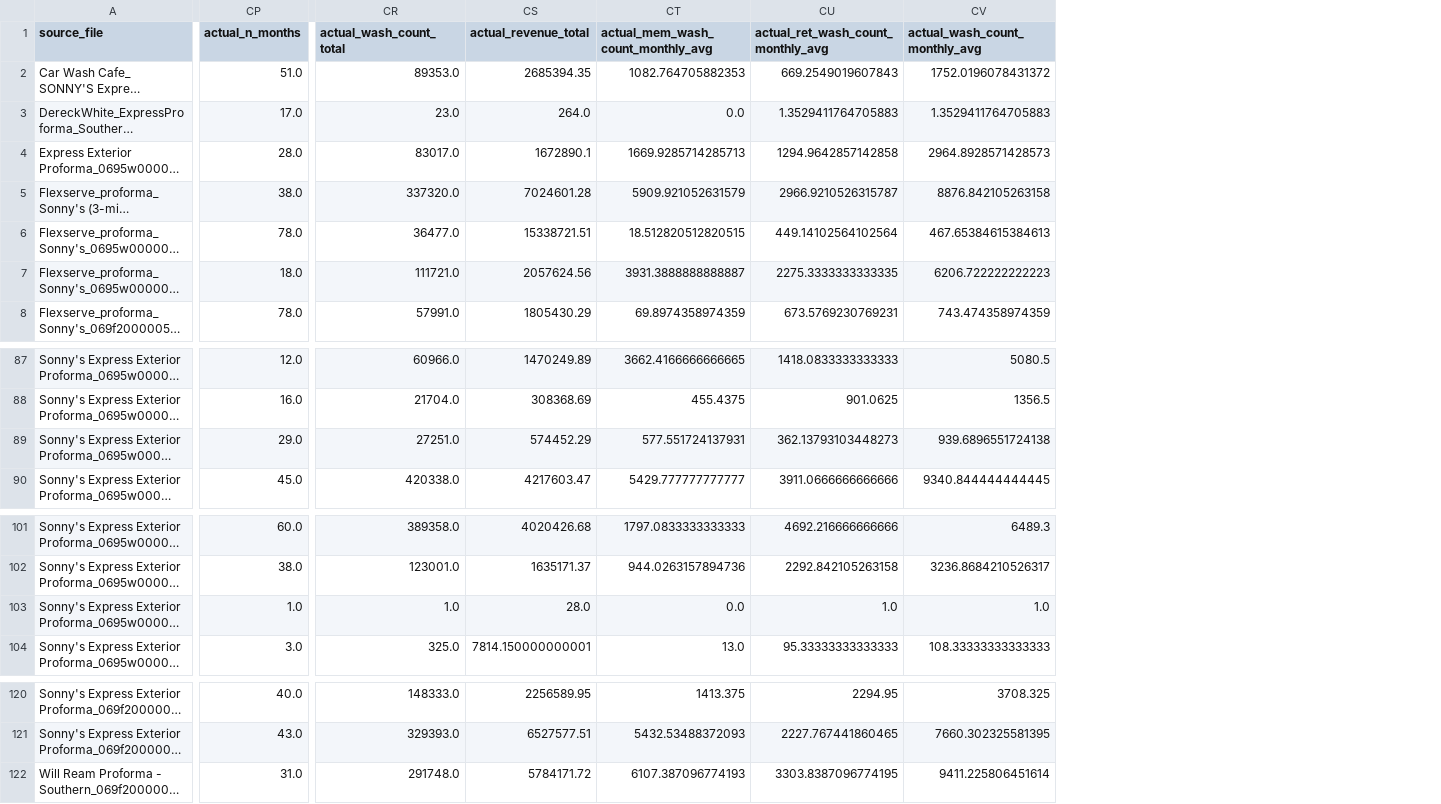
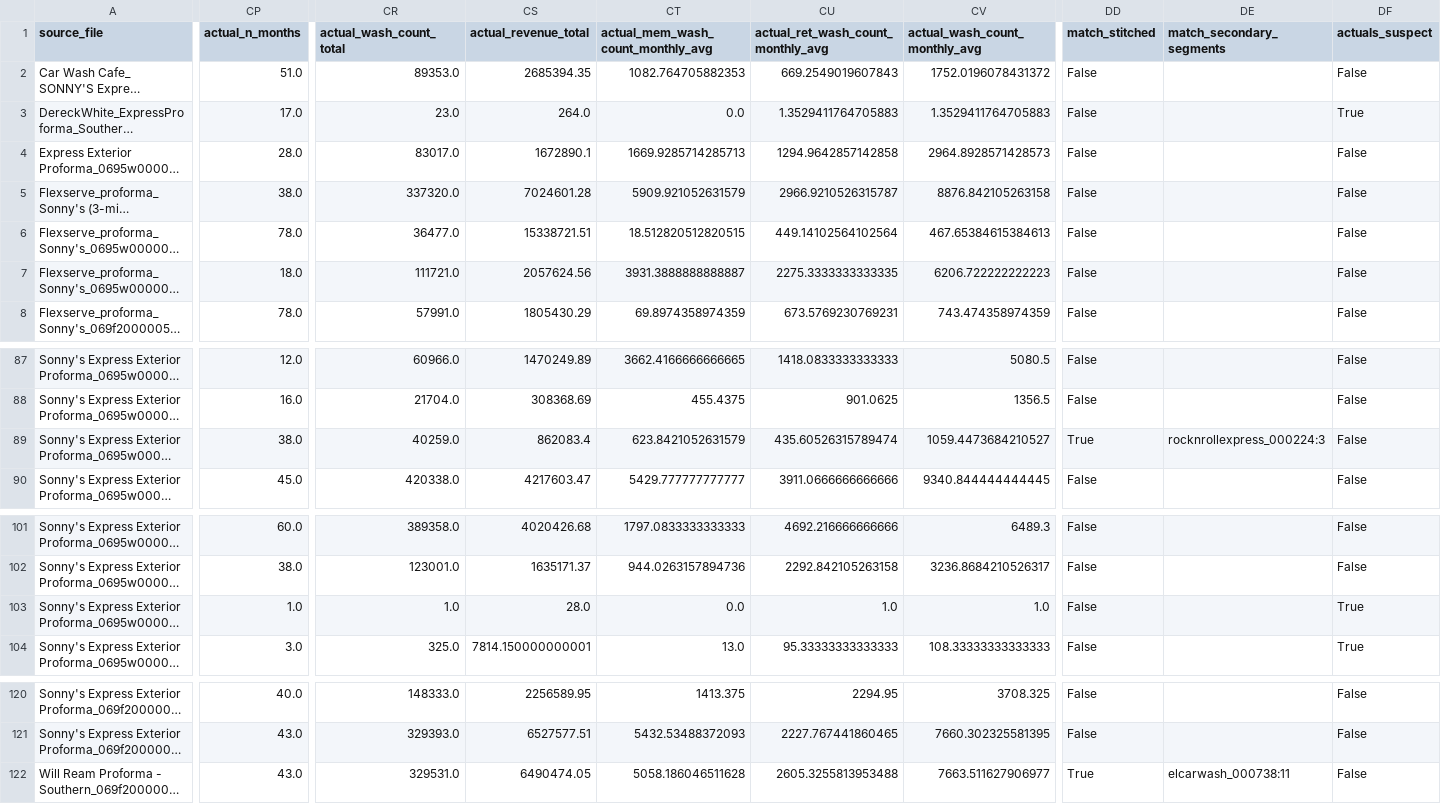
Before and after one commit to RocketFrog-ai/sonnysDataCollection, a CSV file: experiments/old-proforma-analysis/old-proforma-combined.csv, drawn as a sheet; only a part is shown, gaps mark what is left out; long unchanged cells end in …; the diff covers the shown part only; the diff names each change by its address in the sheet, - before the commit and + after, or states it on an @@ line.

Commit message:
old-proforma matching: stitch same-address operator handoffs, zero-pad zips, flag dead-record actuals
match_panel.py aggregates each matched site's actuals over the UNION of same-street+ZIP
handoff segments (the panel keeps a rebranded site as two client_ids whose windows overlap
at the seam month, so its own stitcher skips them); seam month resolved by keeping the
larger-washcount row, match_operational_start becomes the earliest segment's start, and the
twins are recorded in match_secondary_segments. Also: zero-pad MA/NJ-style zips before
matching (was silently downgrading correct matches to state tier), flag actuals_suspect on
near-dead panel records (<200 washes/mo), and make the script idempotent on re-run.
build_monthly.py expands the same union and carries panel_client_id/panel_site_id provenance.
Net: 5 handoff sites gain their missing history (+72 monthly rows); every other value
identical to the panel at 1e-9.

```diff
--- a/experiments/old-proforma-analysis/old-proforma-combined.csv
+++ b/experiments/old-proforma-analysis/old-proforma-combined.csv
+column DD (match_stitched), rows 2-8: all False; rows 87-90: False | False | True | False; rows 101-104: all False; rows 120-122: False | False | True
+column DE (match_secondary_segments), row 89: rocknrollexpress_000224:3; row 122: elcarwash_000738:11
+column DF (actuals_suspect), rows 2-8: False | True | False | False | False | False | False; rows 87-90: all False; rows 101-104: False | False | True | True; rows 120-122: all False
-CP89 (actual_n_months): 29.0
+CP89 (actual_n_months): 38.0
-CR89 (actual_wash_count_total): 27251.0
+CR89 (actual_wash_count_total): 40259.0
-CS89 (actual_revenue_total): 574452.29
+CS89 (actual_revenue_total): 862083.4
-CT89: 577.551724137931
+CT89: 623.8421052631579
-CU89: 362.13793103448273
+CU89: 435.60526315789474
-CV89 (actual_wash_count_monthly_avg): 939.6896551724138
+CV89 (actual_wash_count_monthly_avg): 1059.4473684210527
-CP122 (actual_n_months): 31.0
+CP122 (actual_n_months): 43.0
-CR122 (actual_wash_count_total): 291748.0
+CR122 (actual_wash_count_total): 329531.0
-CS122 (actual_revenue_total): 5784171.72
+CS122 (actual_revenue_total): 6490474.05
-CT122: 6107.387096774193
+CT122: 5058.186046511628
-CU122: 3303.8387096774195
+CU122: 2605.3255813953488
-CV122 (actual_wash_count_monthly_avg): 9411.225806451614
+CV122 (actual_wash_count_monthly_avg): 7663.511627906977
```
Also changed, not shown: 59 edited cells elsewhere in this file, 3 other files.
